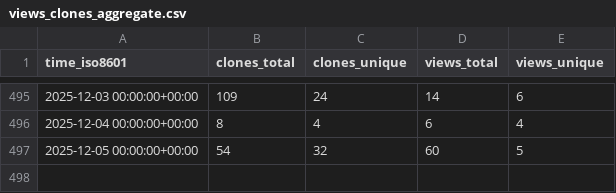
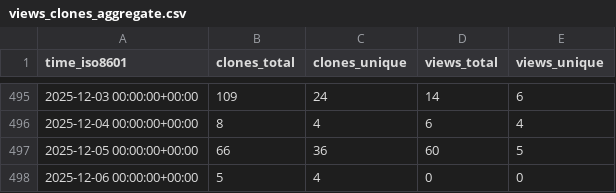
Before and after one commit to zellerlab/cayman, a CSV file: zellerlab/cayman/ghrs-data/views_clones_aggregate.csv, drawn as a sheet; only a part is shown, gaps mark what is left out.

```diff
--- a/zellerlab/cayman/ghrs-data/views_clones_aggregate.csv
+++ b/zellerlab/cayman/ghrs-data/views_clones_aggregate.csv
@@ -496,2 +496,3 @@ time_iso8601,clones_total,clones_unique,views_total,views_unique
 2025-12-04 00:00:00+00:00,8,4,6,4
-2025-12-05 00:00:00+00:00,54,32,60,5
+2025-12-05 00:00:00+00:00,66,36,60,5
+2025-12-06 00:00:00+00:00,5,4,0,0
```
Also changed, not shown: 1 other file.
